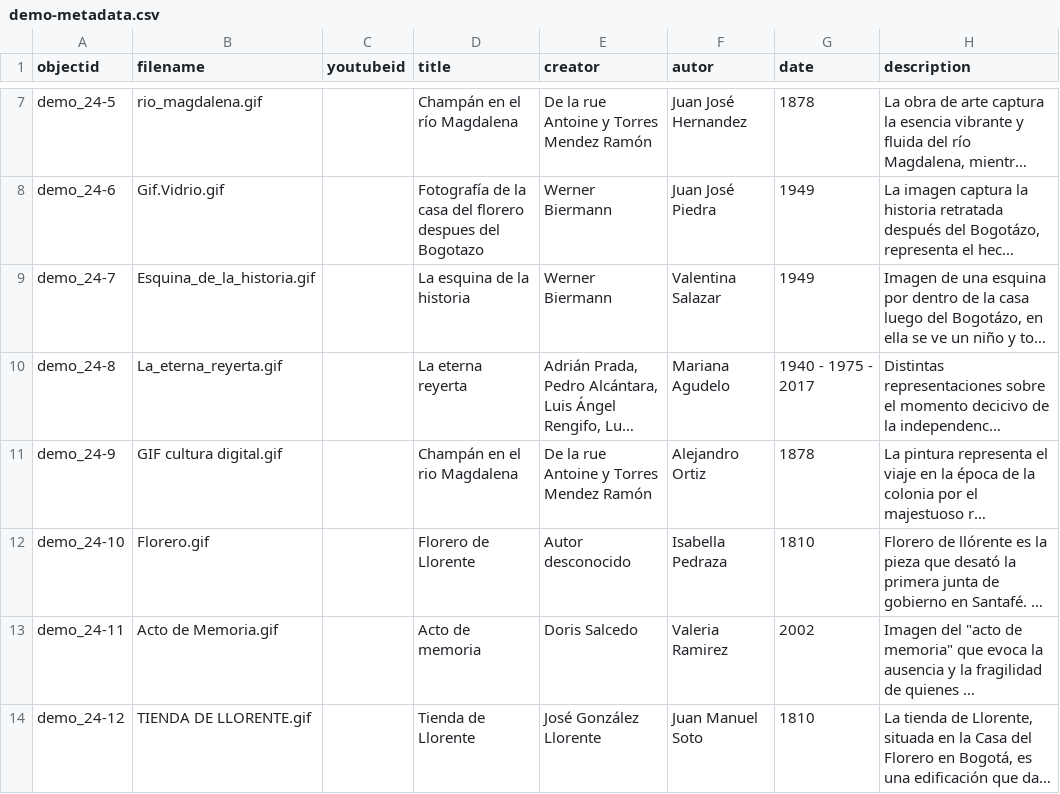
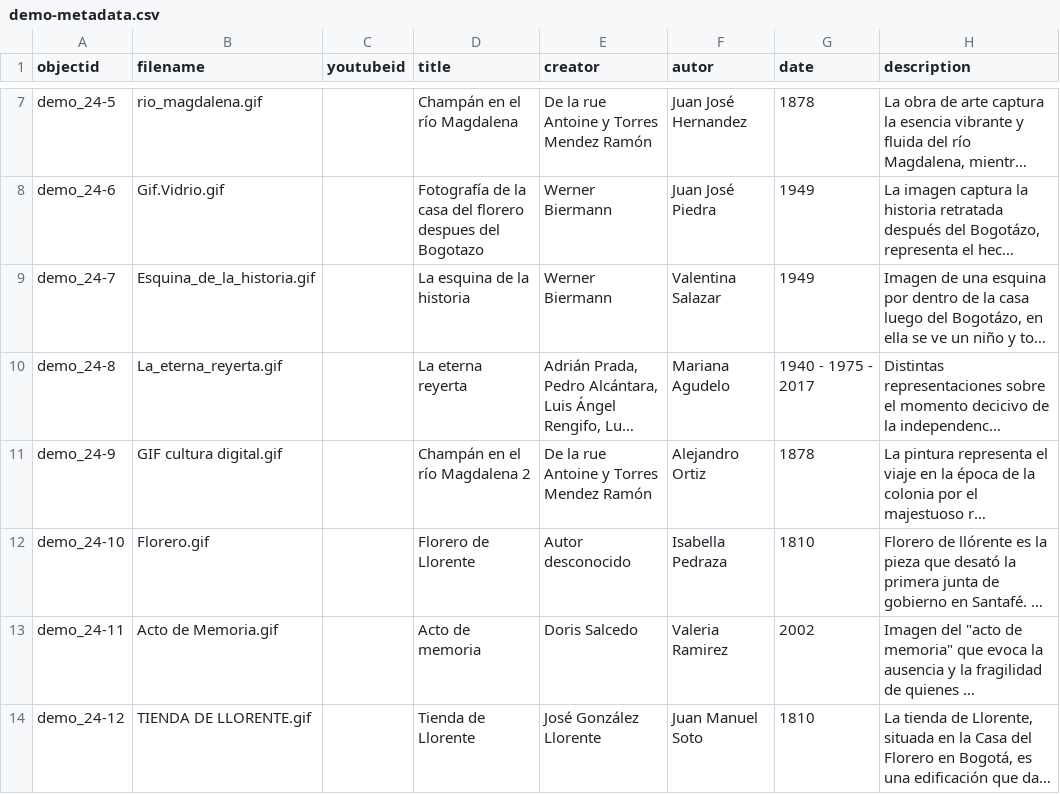
Before and after one commit to nitaacosta/museogif, a CSV file: _data/demo-metadata.csv, drawn as a sheet; only a part is shown, gaps mark what is left out; long unchanged cells end in …; the diff names each change by its address in the sheet, - before the commit and + after, or states it on an @@ line.

Commit message:
Update demo-metadata.csv

```diff
--- a/_data/demo-metadata.csv
+++ b/_data/demo-metadata.csv
-D11 (title): Champán en el rio Magdalena
+D11 (title): Champán en el río Magdalena 2
```
